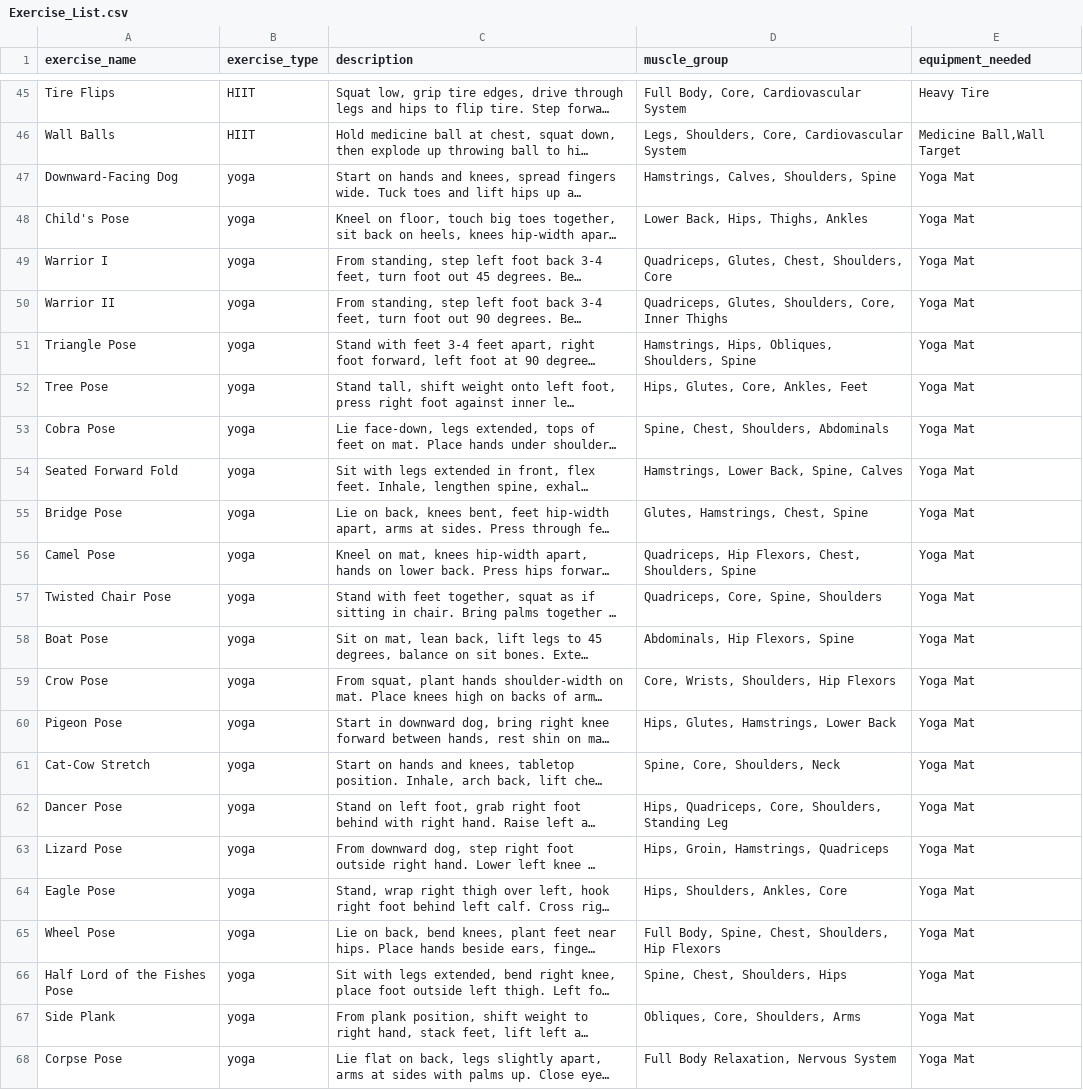
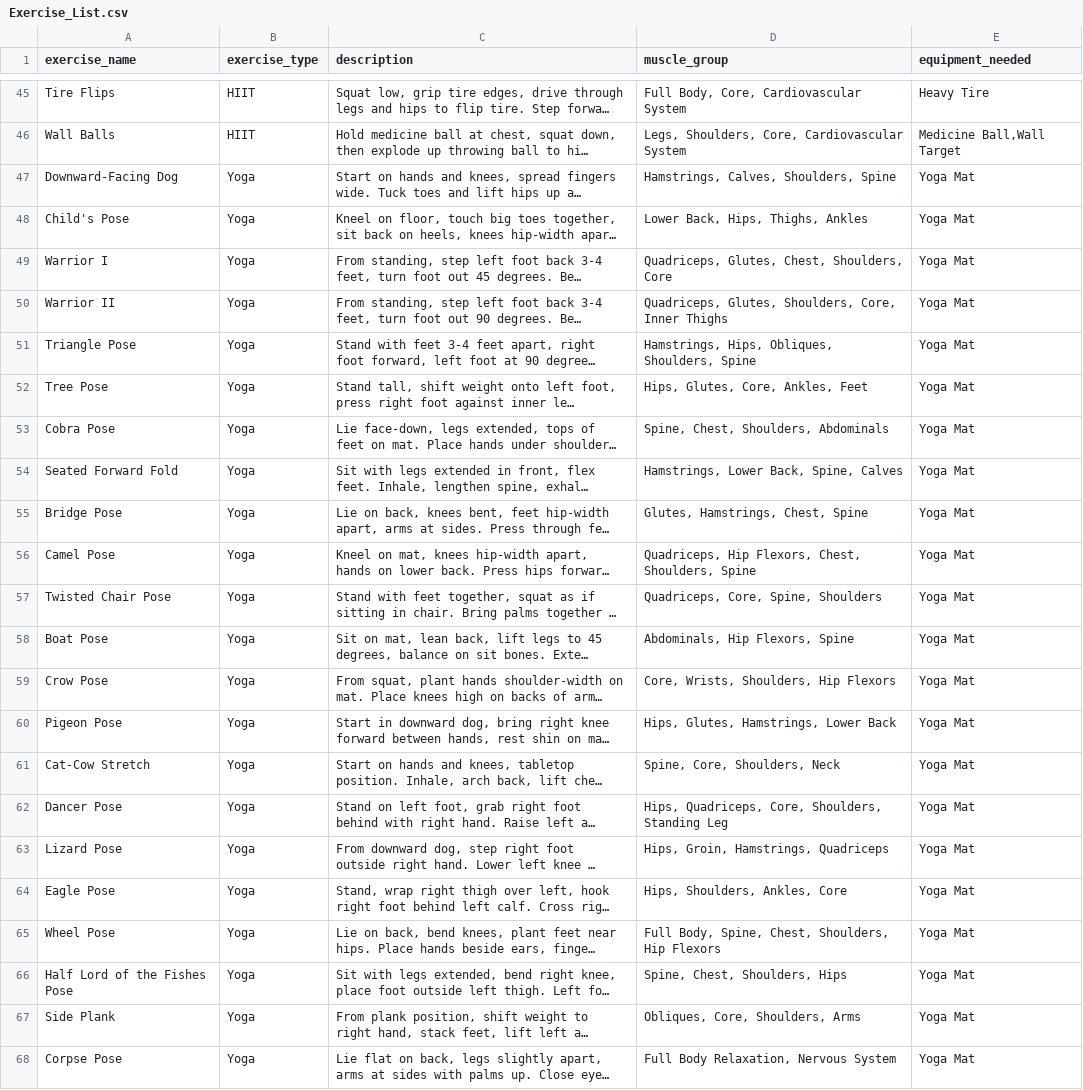
Before and after one commit to Bcalero558/Data-Integration-System-Project, a CSV file: data/raw/Exercise_List.csv, drawn as a sheet; only a part is shown, gaps mark what is left out; long unchanged cells end in …; the diff covers the shown part only; the diff names each change by its address in the sheet, - before the commit and + after, or states it on an @@ line.

```diff
--- a/data/raw/Exercise_List.csv
+++ b/data/raw/Exercise_List.csv
-B47:B68 (exercise_type): yoga
+B47:B68 (exercise_type): Yoga
```
Also changed, not shown: 26 edited cells elsewhere in this file.
